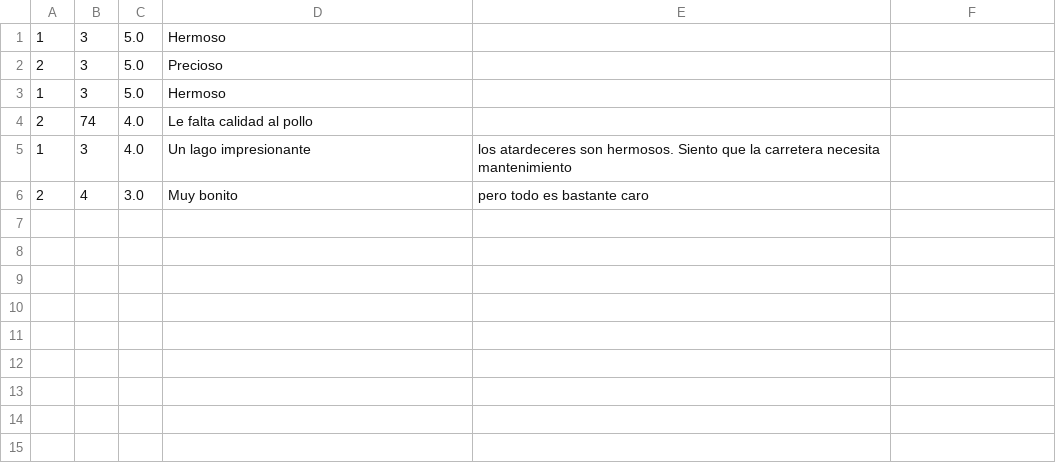
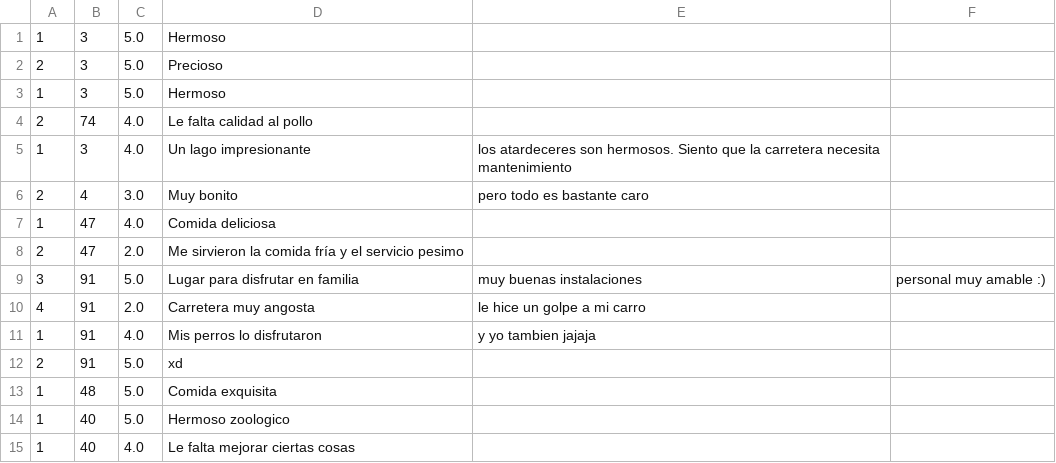
Before and after one commit to esotoUMG/proyectoFinal, a CSV file: data/ratings.csv, drawn as a sheet; the diff names each change by its address in the sheet, - before the commit and + after, or states it on an @@ line.

Commit message:
Actualizar lógica de calificaciones y mejorar carga desde CSV

```diff
--- a/data/ratings.csv
+++ b/data/ratings.csv
+row 7: 1 | 47 | 4.0 | Comida deliciosa
+row 8: 2 | 47 | 2.0 | Me sirvieron la comida fría y el servicio pesimo
+row 9: 3 | 91 | 5.0 | Lugar para disfrutar en familia | muy buenas instalaciones | personal muy amable :)
+row 10: 4 | 91 | 2.0 | Carretera muy angosta | le hice un golpe a mi carro
+row 11: 1 | 91 | 4.0 | Mis perros lo disfrutaron | y yo tambien jajaja
+row 12: 2 | 91 | 5.0 | xd
+row 13: 1 | 48 | 5.0 | Comida exquisita
+row 14: 1 | 40 | 5.0 | Hermoso zoologico
+row 15: 1 | 40 | 4.0 | Le falta mejorar ciertas cosas
```
Also changed, not shown: data/datos.csv, 3 other files.
